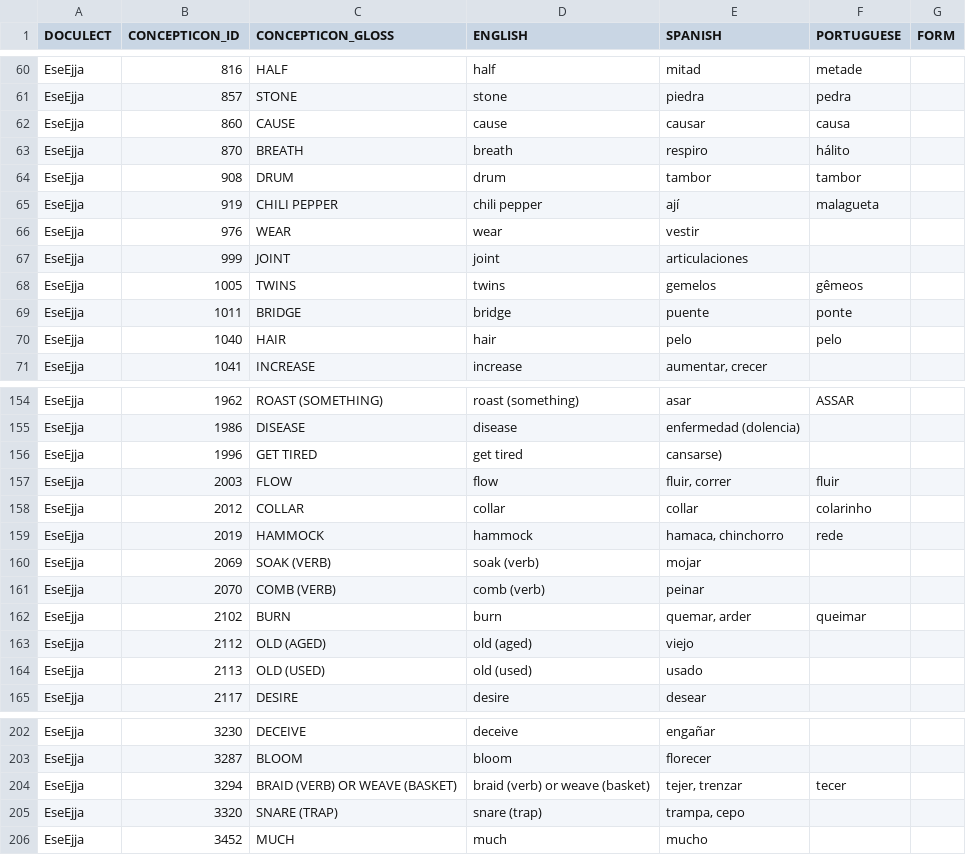
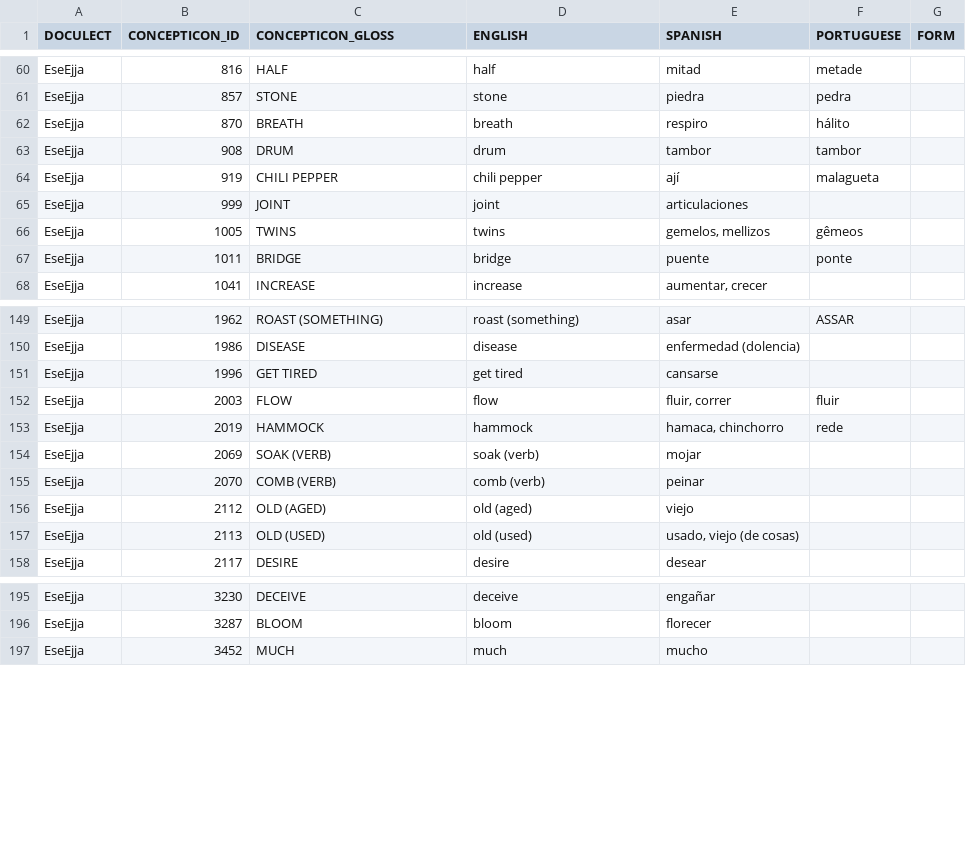
Before and after one commit to pano-takanan-history/blumpanotacana, a TSV file: raw/missing/missing_EseEjja.tsv, drawn as a sheet; only a part is shown, gaps mark what is left out; the diff covers the shown part only.

```diff
--- a/raw/missing/missing_EseEjja.tsv
+++ b/raw/missing/missing_EseEjja.tsv
@@ -61,3 +61,2 @@ EseEjja	816	HALF	half	mitad	metade
 EseEjja	857	STONE	stone	piedra	pedra	
-EseEjja	860	CAUSE	cause	causar	causa	
 EseEjja	870	BREATH	breath	respiro	hálito	
@@ -65,7 +64,5 @@ EseEjja	908	DRUM	drum	tambor	tambor
 EseEjja	919	CHILI PEPPER	chili pepper	ají	malagueta	
-EseEjja	976	WEAR	wear	vestir		
 EseEjja	999	JOINT	joint	articulaciones		
-EseEjja	1005	TWINS	twins	gemelos	gêmeos	
+EseEjja	1005	TWINS	twins	gemelos, mellizos	gêmeos	
 EseEjja	1011	BRIDGE	bridge	puente	ponte	
-EseEjja	1040	HAIR	hair	pelo	pelo	
 EseEjja	1041	INCREASE	increase	aumentar, crecer		
@@ -155,5 +150,4 @@ EseEjja	1962	ROAST (SOMETHING)	roast (something)	asar	ASSAR
 EseEjja	1986	DISEASE	disease	enfermedad (dolencia)		
-EseEjja	1996	GET TIRED	get tired	cansarse)		
+EseEjja	1996	GET TIRED	get tired	cansarse		
 EseEjja	2003	FLOW	flow	fluir, correr	fluir	
-EseEjja	2012	COLLAR	collar	collar	colarinho	
 EseEjja	2019	HAMMOCK	hammock	hamaca, chinchorro	rede	
@@ -161,5 +155,4 @@ EseEjja	2069	SOAK (VERB)	soak (verb)	mojar
 EseEjja	2070	COMB (VERB)	comb (verb)	peinar		
-EseEjja	2102	BURN	burn	quemar, arder	queimar	
 EseEjja	2112	OLD (AGED)	old (aged)	viejo		
-EseEjja	2113	OLD (USED)	old (used)	usado		
+EseEjja	2113	OLD (USED)	old (used)	usado, viejo (de cosas)		
 EseEjja	2117	DESIRE	desire	desear		
@@ -203,4 +196,2 @@ EseEjja	3230	DECEIVE	deceive	engañar
 EseEjja	3287	BLOOM	bloom	florecer		
-EseEjja	3294	BRAID (VERB) OR WEAVE (BASKET)	braid (verb) or weave (basket)	tejer, trenzar	tecer	
-EseEjja	3320	SNARE (TRAP)	snare (trap)	trampa, cepo		
 EseEjja	3452	MUCH	much	mucho		
```
Also changed, not shown: 2 removed rows and 14 edited cells elsewhere in this file, etc/concepts.tsv, etc/old/excluded_concepts.tsv, 8 other files.
